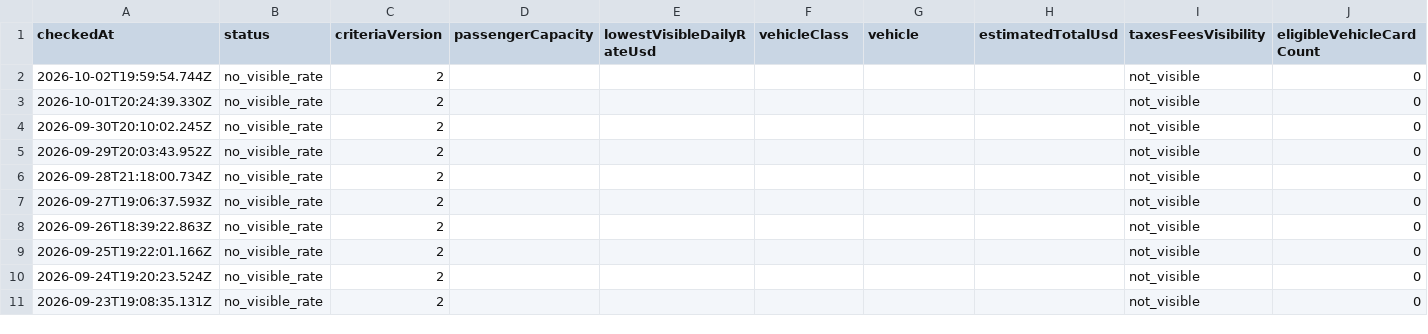
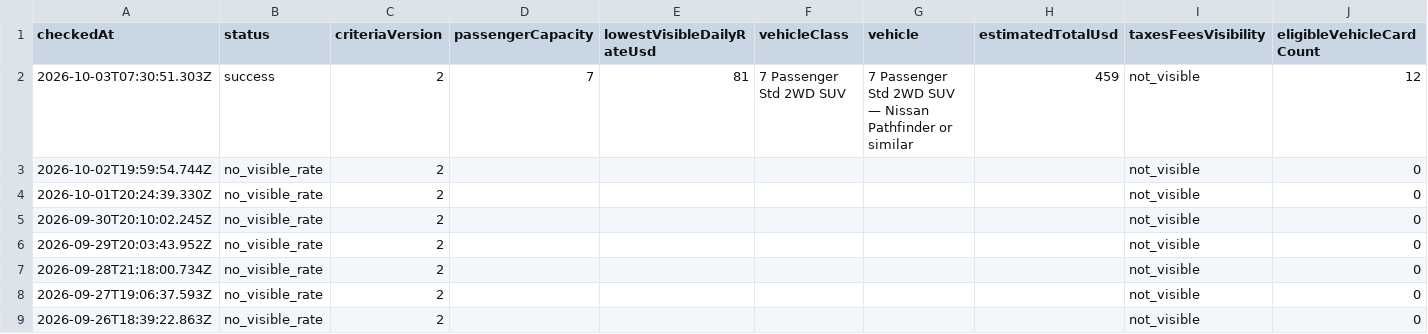
Before and after one commit to johnta2000/johnta2000.github.io, a CSV file: hertz-las-may-2027/history.csv, drawn as a sheet; only a part is shown; the shorter side is filled out with more unchanged rows; rows hold the shown columns only; the diff names each change by its address in the sheet, - before the commit and + after, or states it on an @@ line.

Commit message:
Repair Hertz refresh with verified browser evidence and stale-data health checks

```diff
--- a/hertz-las-may-2027/history.csv
+++ b/hertz-las-may-2027/history.csv
+row 2: 2026-10-03T07:30:51.303Z | success | 2 | 7 | 81 | 7 Passenger Std 2WD SUV | 7 Passenger Std 2WD SUV — Nissan Pathfinder or similar | 459 | not_visible | 12
```
Also changed, not shown: 15 other files.
